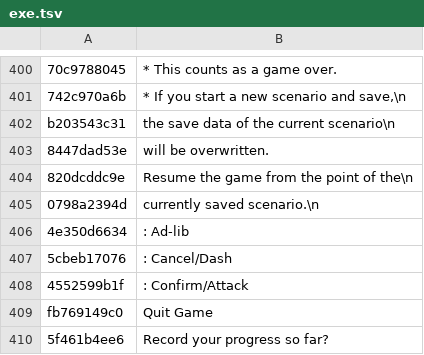
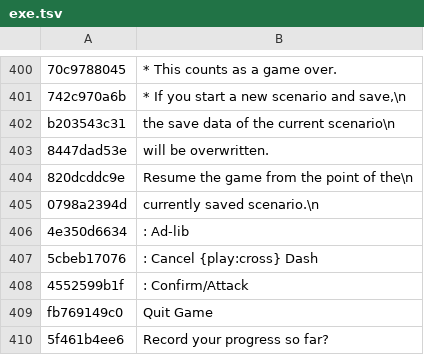
Before and after one commit to HAB3X/Biohazard-Outbreak-Mac, a TSV file: translations/file2/exe.tsv, drawn as a sheet; only a part is shown, gaps mark what is left out.

Commit message:
The pause menu's controller legend shows play's keys: its square and circle glyphs (the status screen's cockpit picture) are drawn as play's keys (Space for Ad-lib, E for Confirm/Attack), and the cross line, whose glyph is also the map's CANCEL (Escape, the menus' key), reads 'Cancel' and names the dash by the font's play glyph (Shift with the keyboard, the cross with a gamepad). Checked in both games' pause menus

```diff
--- a/translations/file2/exe.tsv
+++ b/translations/file2/exe.tsv
@@ -406,3 +406,3 @@ b203543c31	the save data of the current scenario\n
 4e350d6634	: Ad-lib
-5cbeb17076	: Cancel/Dash
+5cbeb17076	: Cancel  {play:cross} Dash
 4552599b1f	: Confirm/Attack
```
Also changed, not shown: translations/file1/game.tsv, 1 other file.
